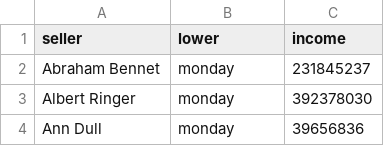
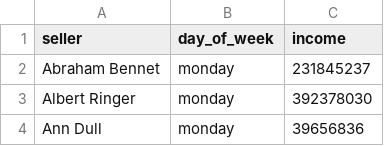
Before and after one commit to nail685/data-analytics-project-92, a CSV file: day_of_the_week_income.csv, drawn as a sheet; only a part is shown.

Commit message:
ref

```diff
--- a/day_of_the_week_income.csv
+++ b/day_of_the_week_income.csv
@@ -1,2 +1,2 @@
-"seller","lower","income"
+"seller","day_of_week","income"
 Abraham Bennet,monday,231845237
```
